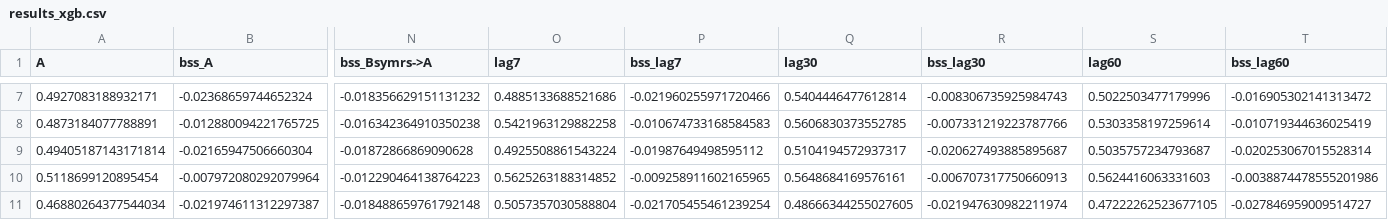
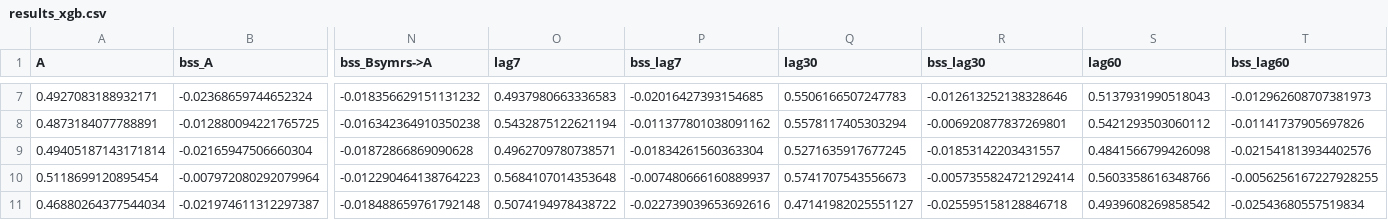
Before and after one commit to trang1981/ELAPS, a CSV file: Simulation/results_xgb.csv, drawn as a sheet; only a part is shown, gaps mark what is left out; the diff covers the shown part only; the diff names each change by its address in the sheet, - before the commit and + after, or states it on an @@ line.

Commit message:
Update results_xgb.csvSimulation results with landmark-floored lag cutoffs

```diff
--- a/Simulation/results_xgb.csv
+++ b/Simulation/results_xgb.csv
-O7 (lag7): 0.4885133688521686
+O7 (lag7): 0.4937980663336583
-P7 (bss_lag7): -0.021960255971720466
+P7 (bss_lag7): -0.02016427393154685
-Q7 (lag30): 0.5404446477612814
+Q7 (lag30): 0.5506166507247783
-R7 (bss_lag30): -0.008306735925984743
+R7 (bss_lag30): -0.012613252138328646
-S7 (lag60): 0.5022503477179996
+S7 (lag60): 0.5137931990518043
-T7 (bss_lag60): -0.016905302141313472
+T7 (bss_lag60): -0.012962608707381973
-O8 (lag7): 0.5421963129882258
+O8 (lag7): 0.5432875122621194
-P8 (bss_lag7): -0.010674733168584583
+P8 (bss_lag7): -0.011377801038091162
-Q8 (lag30): 0.5606830373552785
+Q8 (lag30): 0.5578117405303294
-R8 (bss_lag30): -0.007331219223787766
+R8 (bss_lag30): -0.006920877837269801
-S8 (lag60): 0.5303358197259614
+S8 (lag60): 0.5421293503060112
-T8 (bss_lag60): -0.010719344636025419
+T8 (bss_lag60): -0.01141737905697826
-O9 (lag7): 0.4925508861543224
+O9 (lag7): 0.4962709780738571
-P9 (bss_lag7): -0.01987649498595112
+P9 (bss_lag7): -0.01834261560363304
-Q9 (lag30): 0.5104194572937317
+Q9 (lag30): 0.5271635917677245
-R9 (bss_lag30): -0.020627493885895687
+R9 (bss_lag30): -0.01853142203431557
-S9 (lag60): 0.5035757234793687
+S9 (lag60): 0.4841566799426098
-T9 (bss_lag60): -0.020253067015528314
+T9 (bss_lag60): -0.021541813934402576
-O10 (lag7): 0.5625263188314852
+O10 (lag7): 0.5684107014353648
-P10 (bss_lag7): -0.009258911602165965
+P10 (bss_lag7): -0.007480666160889937
-Q10 (lag30): 0.5648684169576161
+Q10 (lag30): 0.5741707543556673
-R10 (bss_lag30): -0.006707317750660913
+R10 (bss_lag30): -0.0057355824721292414
-S10 (lag60): 0.5624416063331603
+S10 (lag60): 0.5603358616348766
-T10 (bss_lag60): -0.0038874478555201986
+T10 (bss_lag60): -0.0056256167227928255
-O11 (lag7): 0.5057357030588804
+O11 (lag7): 0.5074194978438722
-P11 (bss_lag7): -0.021705455461239254
+P11 (bss_lag7): -0.022739039653692616
-Q11 (lag30): 0.48666344255027605
+Q11 (lag30): 0.47141982025551127
-R11 (bss_lag30): -0.021947630982211974
+R11 (bss_lag30): -0.025595158128846718
-S11 (lag60): 0.47222262523677105
+S11 (lag60): 0.4939608269858542
-T11 (bss_lag60): -0.027846959009514727
+T11 (bss_lag60): -0.02543680557519834
```
Also changed, not shown: 156 edited cells elsewhere in this file.
